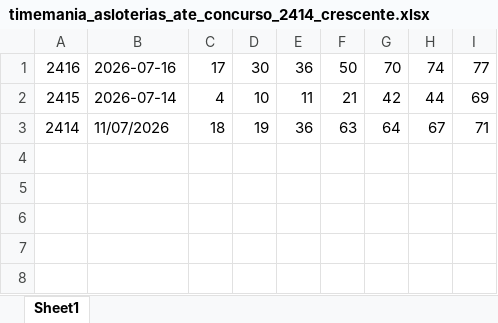
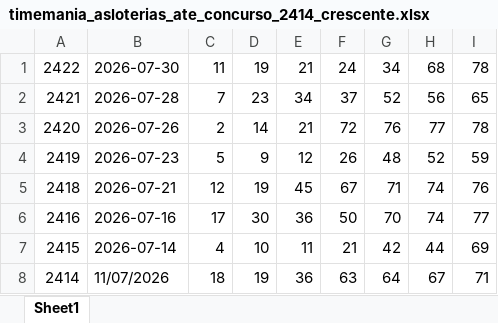
Before and after one commit to gothanectar/sinaispointer, an Excel workbook: historicoresultadosloteriasnacionais/timemania_asloterias_ate_concurso_2414_crescente.xlsx, sheet Sheet1, drawn as a sheet; values as stored, in another font and other column widths than the file's, no borders; the diff names each change by its address in the sheet, - before the commit and + after, or states it on an @@ line.

```diff
--- a/historicoresultadosloteriasnacionais/timemania_asloterias_ate_concurso_2414_crescente.xlsx (sheet Sheet1)
+++ b/historicoresultadosloteriasnacionais/timemania_asloterias_ate_concurso_2414_crescente.xlsx (sheet Sheet1)
+row 1: 2422 | 2026-07-30 | 11 | 19 | 21 | 24 | 34 | 68 | 78
+row 2: 2421 | 2026-07-28 | 7 | 23 | 34 | 37 | 52 | 56 | 65
+row 3: 2420 | 2026-07-26 | 2 | 14 | 21 | 72 | 76 | 77 | 78
+row 4: 2419 | 2026-07-23 | 5 | 9 | 12 | 26 | 48 | 52 | 59
+row 5: 2418 | 2026-07-21 | 12 | 19 | 45 | 67 | 71 | 74 | 76
```
Also changed, not shown: historicoresultadosloteriasnacionais/mega_sena_asloterias_ate_concurso_3029_crescente.xlsx, 2 other files.
